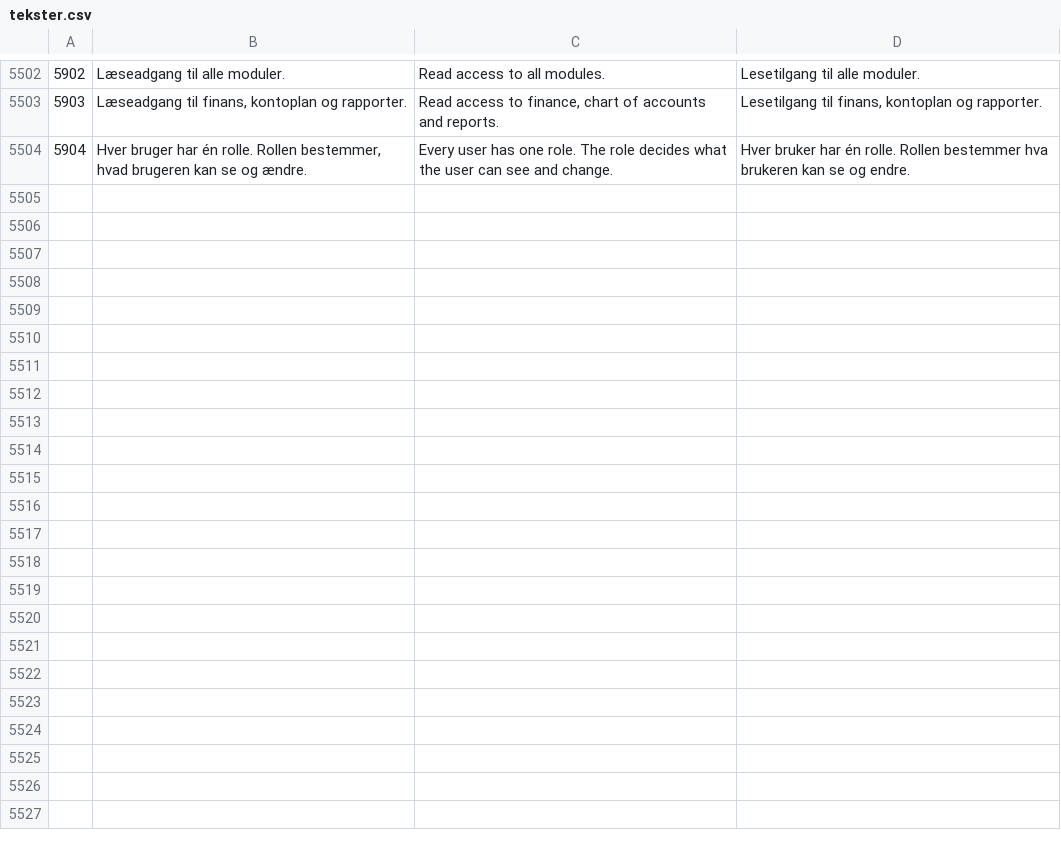
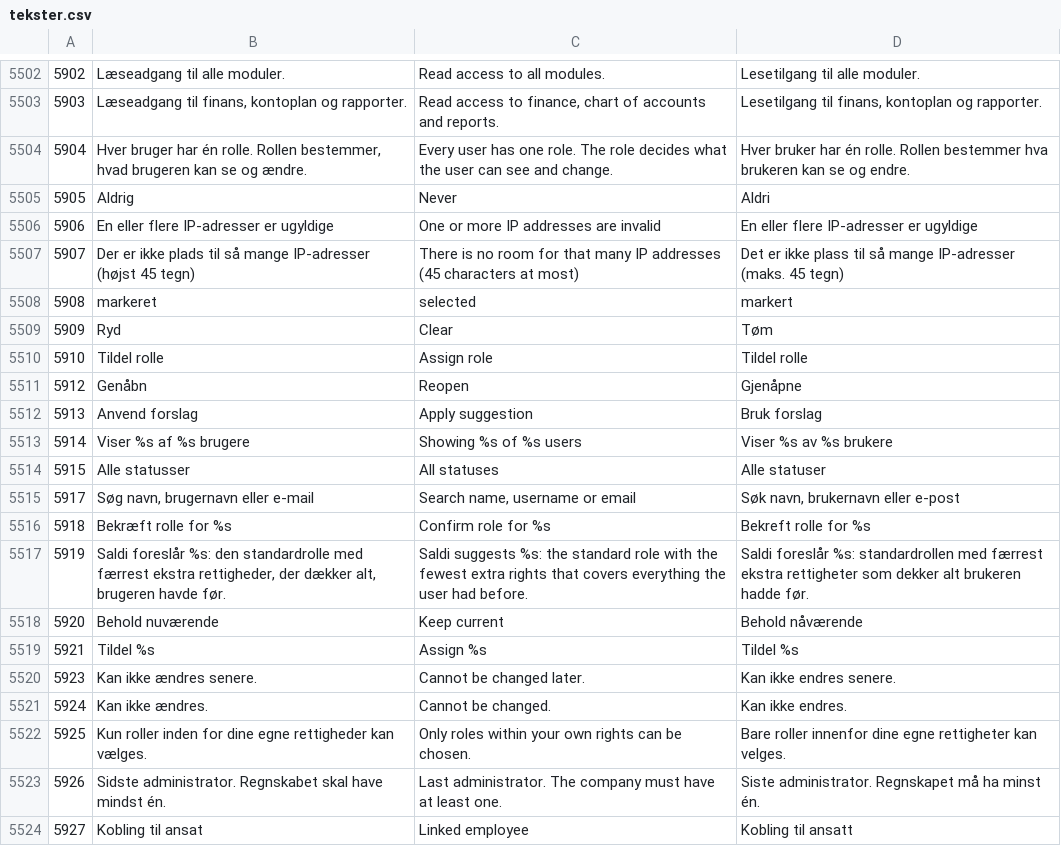
Before and after one commit to sawaneh1/saldi, a CSV file: importfiler/tekster.csv, drawn as a sheet; only a part is shown, gaps mark what is left out; the diff covers the shown part only.

Commit message:
Users & roles: layout after the prototype (drawer, role list with matrix, bulk bar, dialogs); audit log for administrators only; dashboard items hidden off the dashboard

```diff
--- a/importfiler/tekster.csv
+++ b/importfiler/tekster.csv
@@ -5504 +5504,21 @@
 5904	Hver bruger har én rolle. Rollen bestemmer, hvad brugeren kan se og ændre.	Every user has one role. The role decides what the user can see and change.	Hver bruker har én rolle. Rollen bestemmer hva brukeren kan se og endre.
+5905	Aldrig	Never	Aldri
+5906	En eller flere IP-adresser er ugyldige	One or more IP addresses are invalid	En eller flere IP-adresser er ugyldige
+5907	Der er ikke plads til så mange IP-adresser (højst 45 tegn)	There is no room for that many IP addresses (45 characters at most)	Det er ikke plass til så mange IP-adresser (maks. 45 tegn)
+5908	markeret	selected	markert
+5909	Ryd	Clear	Tøm
+5910	Tildel rolle	Assign role	Tildel rolle
+5912	Genåbn	Reopen	Gjenåpne
+5913	Anvend forslag	Apply suggestion	Bruk forslag
+5914	Viser %s af %s brugere	Showing %s of %s users	Viser %s av %s brukere
+5915	Alle statusser	All statuses	Alle statuser
+5917	Søg navn, brugernavn eller e-mail	Search name, username or email	Søk navn, brukernavn eller e-post
+5918	Bekræft rolle for %s	Confirm role for %s	Bekreft rolle for %s
+5919	Saldi foreslår %s: den standardrolle med færrest ekstra rettigheder, der dækker alt, brugeren havde før.	Saldi suggests %s: the standard role with the fewest extra rights that covers everything the user had before.	Saldi foreslår %s: standardrollen med færrest ekstra rettigheter som dekker alt brukeren hadde før.
+5920	Behold nuværende	Keep current	Behold nåværende
+5921	Tildel %s	Assign %s	Tildel %s
+5923	Kan ikke ændres senere.	Cannot be changed later.	Kan ikke endres senere.
+5924	Kan ikke ændres.	Cannot be changed.	Kan ikke endres.
+5925	Kun roller inden for dine egne rettigheder kan vælges.	Only roles within your own rights can be chosen.	Bare roller innenfor dine egne rettigheter kan velges.
+5926	Sidste administrator. Regnskabet skal have mindst én.	Last administrator. The company must have at least one.	Siste administrator. Regnskapet må ha minst én.
+5927	Kobling til ansat	Linked employee	Kobling til ansatt
```
Also changed, not shown: 26 added rows elsewhere in this file, 8 other files.
